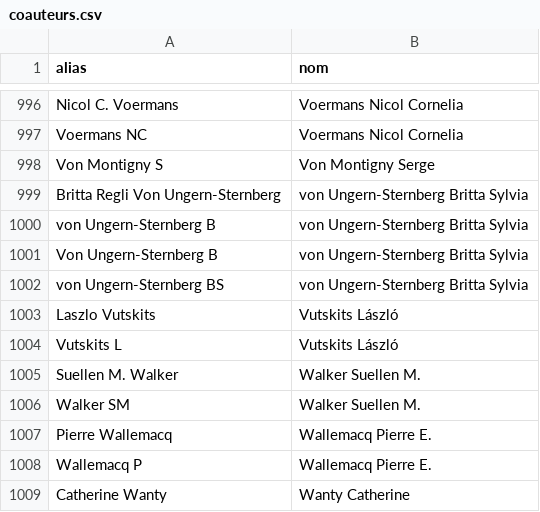
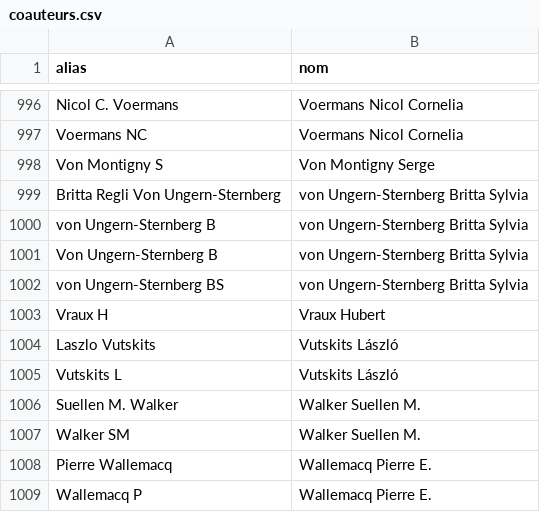
Before and after one commit to ici-be/francis-veyckemans, a CSV file: donnees/coauteurs.csv, drawn as a sheet; only a part is shown, gaps mark what is left out; the shorter side is filled out with more unchanged rows.

Commit message:
alias

```diff
--- a/donnees/coauteurs.csv
+++ b/donnees/coauteurs.csv
@@ -1002,2 +1002,3 @@ Von Ungern-Sternberg B,von Ungern-Sternberg Britta Sylvia
 von Ungern-Sternberg BS,von Ungern-Sternberg Britta Sylvia
+Vraux H,Vraux Hubert
 Laszlo Vutskits,Vutskits László
```
